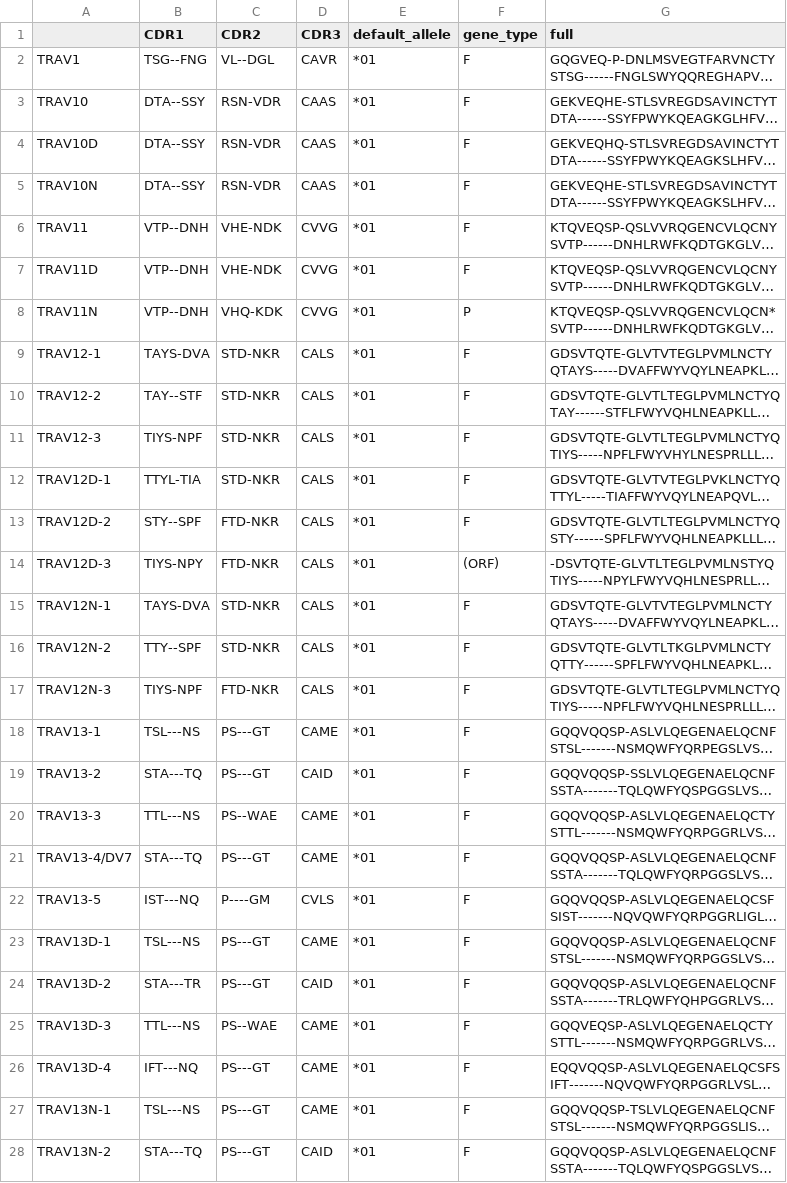
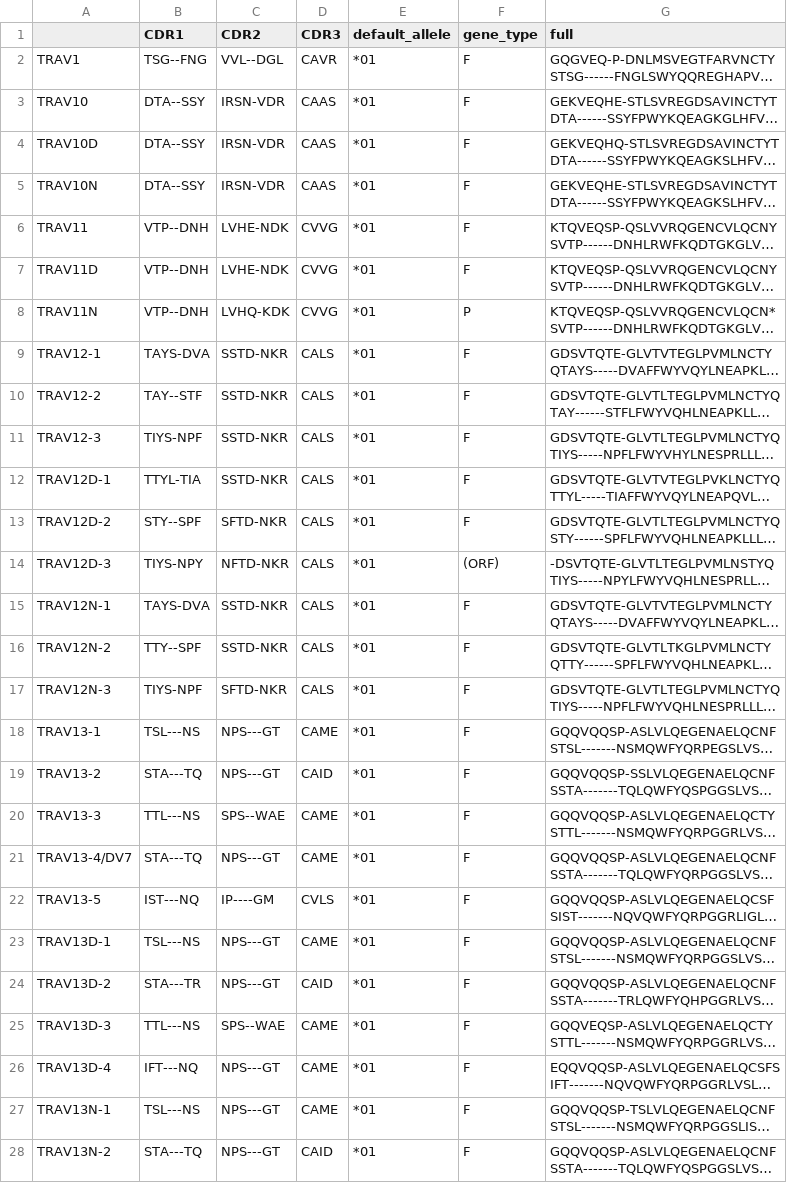
Before and after one commit to GfellerLab/MixTCRviz, a CSV file: data_raw/CDR123/MusMusculus/TRAV.csv, drawn as a sheet; only a part is shown; long unchanged cells end in …; the diff covers the shown part only; the diff names each change by its address in the sheet, - before the commit and + after, or states it on an @@ line.

```diff
--- a/data_raw/CDR123/MusMusculus/TRAV.csv
+++ b/data_raw/CDR123/MusMusculus/TRAV.csv
-C2 (CDR2): VL--DGL
+C2 (CDR2): VVL--DGL
-C3:C5 (CDR2): RSN-VDR
+C3:C5 (CDR2): IRSN-VDR
-C6:C7 (CDR2): VHE-NDK
+C6:C7 (CDR2): LVHE-NDK
-C8 (CDR2): VHQ-KDK
+C8 (CDR2): LVHQ-KDK
-C9:C12 (CDR2): STD-NKR
+C9:C12 (CDR2): SSTD-NKR
-C13 (CDR2): FTD-NKR
+C13 (CDR2): SFTD-NKR
-C14 (CDR2): FTD-NKR
+C14 (CDR2): NFTD-NKR
-C15:C16 (CDR2): STD-NKR
+C15:C16 (CDR2): SSTD-NKR
-C17 (CDR2): FTD-NKR
+C17 (CDR2): SFTD-NKR
-C18:C19 (CDR2): PS---GT
+C18:C19 (CDR2): NPS---GT
-C20 (CDR2): PS--WAE
+C20 (CDR2): SPS--WAE
-C21 (CDR2): PS---GT
+C21 (CDR2): NPS---GT
-C22 (CDR2): P----GM
+C22 (CDR2): IP----GM
-C23:C24 (CDR2): PS---GT
+C23:C24 (CDR2): NPS---GT
-C25 (CDR2): PS--WAE
+C25 (CDR2): SPS--WAE
-C26:C28 (CDR2): PS---GT
+C26:C28 (CDR2): NPS---GT
```
Also changed, not shown: 91 edited cells elsewhere in this file, data_raw/CDR123/HomoSapiens/TRAV_allele.csv, data_raw/CDR123/HomoSapiens/TRBV.csv, 15 other files.
